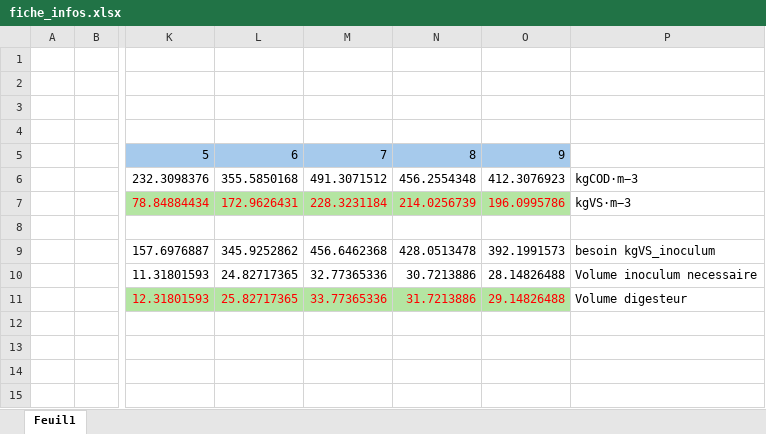
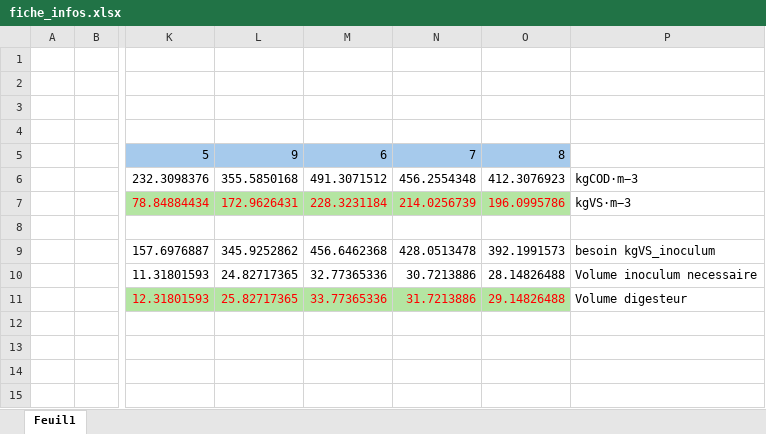
Before and after one commit to Antoine1899/PFE25-R-548_pyADM1, an Excel workbook: fiche_infos.xlsx, sheet Feuil1, drawn as a sheet; only a part is shown, gaps mark what is left out; values as stored, in another font and other column widths than the file's, no borders; the diff names each change by its address in the sheet, - before the commit and + after, or states it on an @@ line.

```diff
--- a/fiche_infos.xlsx (sheet Feuil1)
+++ b/fiche_infos.xlsx (sheet Feuil1)
-L5: 6
+L5: 9
-M5: 7
+M5: 6
-N5: 8
+N5: 7
-O5: 9
+O5: 8
```
Also changed, not shown: 4 other files.
